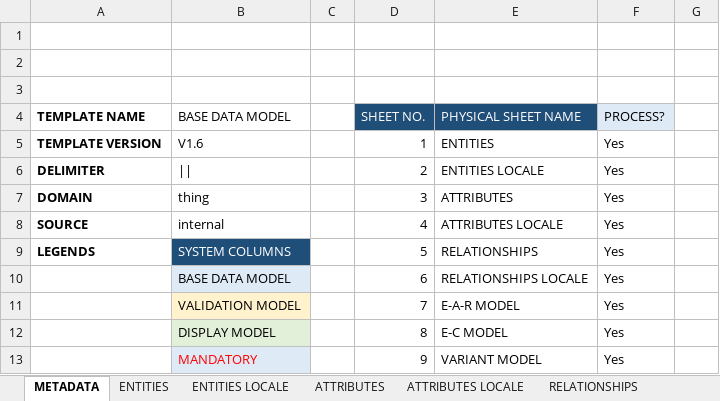
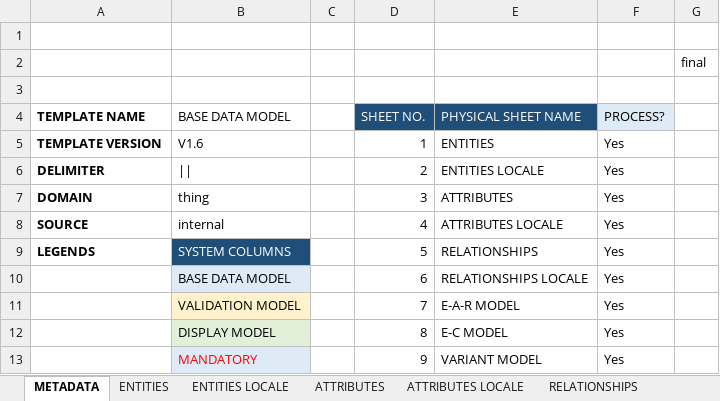
Before and after one commit to lalit-pivotree/Dev-Navistar, an Excel workbook: DS-Navistar/20-excel-based/Model/010-base-model-thing_Navistar.xlsx, sheet METADATA, drawn as a sheet; values as stored, in another font and other column widths than the file's, no borders; charts and pictures not drawn; the diff names each change by its address in the sheet, - before the commit and + after, or states it on an @@ line.

```diff
--- a/DS-Navistar/20-excel-based/Model/010-base-model-thing_Navistar.xlsx (sheet METADATA)
+++ b/DS-Navistar/20-excel-based/Model/010-base-model-thing_Navistar.xlsx (sheet METADATA)
-G2: (empty)
+G2: final
```
Also changed, not shown: sheet ATTRIBUTES, sheet E-A-R MODEL, sheet ENTITIES, charts or pictures, DS-Navistar/20-excel-based/Model/050-base-model-reference-data_Navistar.xlsx, DS-Navistar/20-excel-based/Model/060-authorization-model_Navistar.xlsx, 16 other files.
